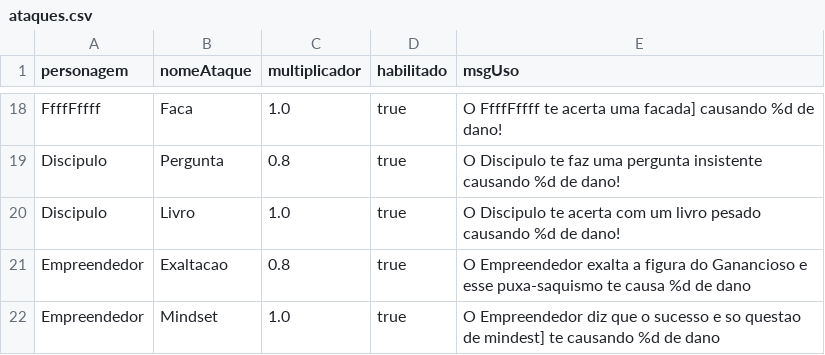
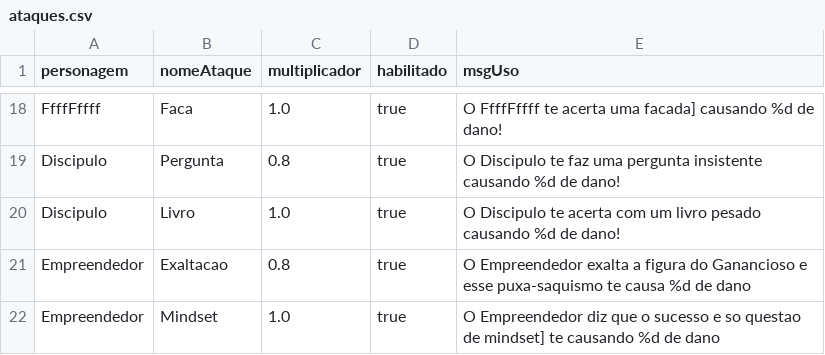
Before and after one commit to GuPecz/Projeto-Final-MC322-1S23, a CSV file: game/resources/ataques.csv, drawn as a sheet; only a part is shown, gaps mark what is left out.

```diff
--- a/game/resources/ataques.csv
+++ b/game/resources/ataques.csv
@@ -21,2 +21,2 @@ Discipulo,Livro,1.0,true,O Discipulo te acerta com um livro pesado causando %d d
 Empreendedor,Exaltacao,0.8,true,O Empreendedor exalta a figura do Ganancioso e esse puxa-saquismo te causa %d de dano
-Empreendedor,Mindset,1.0,true,O Empreendedor diz que o sucesso e so questao de mindest] te causando %d de dano
+Empreendedor,Mindset,1.0,true,O Empreendedor diz que o sucesso e so questao de mindset] te causando %d de dano
```
Also changed, not shown: 2 other files.
